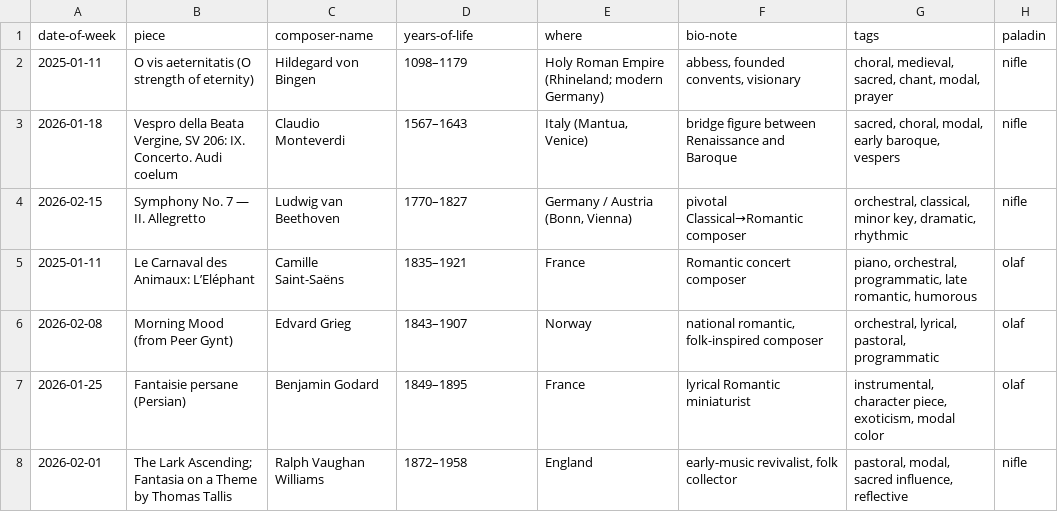
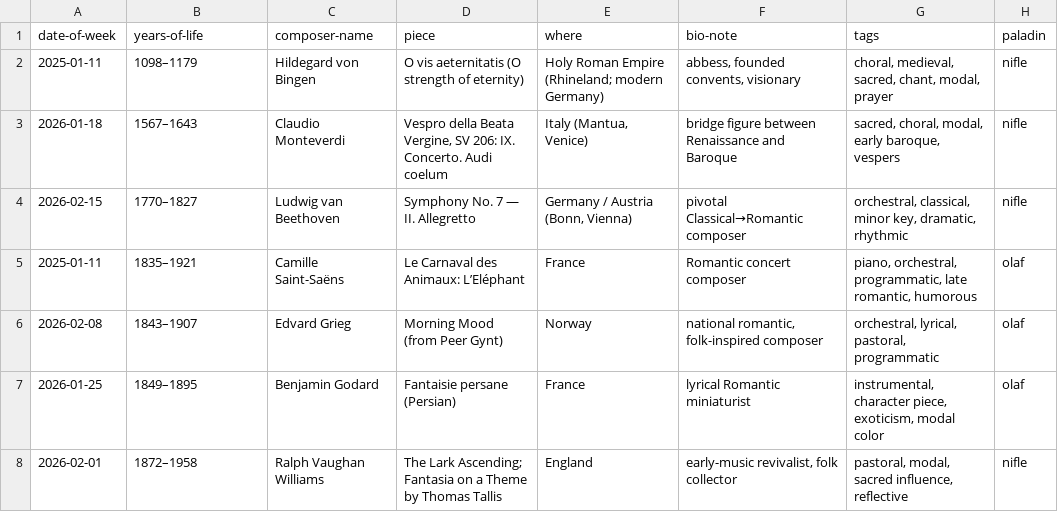
Before and after one commit to n-oel/n-oel.github.io, a CSV file: data/playlist.csv, drawn as a sheet.

Commit message:
playlist.csv

```diff
--- a/data/playlist.csv
+++ b/data/playlist.csv
@@ -1,8 +1,8 @@
-date-of-week,piece,composer-name,years-of-life,where,bio-note,tags,paladin
-2025-01-11,"O vis aeternitatis (O strength of eternity)","Hildegard von Bingen","1098–1179","Holy Roman Empire (Rhineland; modern Germany)","abbess, founded convents, visionary","choral, medieval, sacred, chant, modal, prayer","nifle"
-2026-01-18,"Vespro della Beata Vergine, SV 206: IX. Concerto. Audi coelum","Claudio Monteverdi","1567–1643","Italy (Mantua, Venice)","bridge figure between Renaissance and Baroque","sacred, choral, modal, early baroque, vespers","nifle"
-2026-02-15,"Symphony No. 7 — II. Allegretto","Ludwig van Beethoven","1770–1827","Germany / Austria (Bonn, Vienna)","pivotal Classical→Romantic composer","orchestral, classical, minor key, dramatic, rhythmic","nifle"
-2025-01-11,"Le Carnaval des Animaux: L’Eléphant","Camille Saint-Saëns","1835–1921","France","Romantic concert composer","piano, orchestral, programmatic, late romantic, humorous","olaf"
-2026-02-08,"Morning Mood (from Peer Gynt)","Edvard Grieg","1843–1907","Norway","national romantic, folk-inspired composer","orchestral, lyrical, pastoral, programmatic","olaf"
-2026-01-25,"Fantaisie persane (Persian)","Benjamin Godard","1849–1895","France","lyrical Romantic miniaturist","instrumental, character piece, exoticism, modal color","olaf"
-2026-02-01,"The Lark Ascending; Fantasia on a Theme by Thomas Tallis","Ralph Vaughan Williams","1872–1958","England","early-music revivalist, folk collector","pastoral, modal, sacred influence, reflective","nifle"
+date-of-week,years-of-life,composer-name,piece,where,bio-note,tags,paladin
+2025-01-11,"1098–1179","Hildegard von Bingen","O vis aeternitatis (O strength of eternity)","Holy Roman Empire (Rhineland; modern Germany)","abbess, founded convents, visionary","choral, medieval, sacred, chant, modal, prayer","nifle"
+2026-01-18,"1567–1643","Claudio Monteverdi","Vespro della Beata Vergine, SV 206: IX. Concerto. Audi coelum","Italy (Mantua, Venice)","bridge figure between Renaissance and Baroque","sacred, choral, modal, early baroque, vespers","nifle"
+2026-02-15,"1770–1827","Ludwig van Beethoven","Symphony No. 7 — II. Allegretto","Germany / Austria (Bonn, Vienna)","pivotal Classical→Romantic composer","orchestral, classical, minor key, dramatic, rhythmic","nifle"
+2025-01-11,"1835–1921","Camille Saint-Saëns","Le Carnaval des Animaux: L’Eléphant","France","Romantic concert composer","piano, orchestral, programmatic, late romantic, humorous","olaf"
+2026-02-08,"1843–1907","Edvard Grieg","Morning Mood (from Peer Gynt)","Norway","national romantic, folk-inspired composer","orchestral, lyrical, pastoral, programmatic","olaf"
+2026-01-25,"1849–1895","Benjamin Godard","Fantaisie persane (Persian)","France","lyrical Romantic miniaturist","instrumental, character piece, exoticism, modal color","olaf"
+2026-02-01,"1872–1958","Ralph Vaughan Williams","The Lark Ascending; Fantasia on a Theme by Thomas Tallis","England","early-music revivalist, folk collector","pastoral, modal, sacred influence, reflective","nifle"
```
